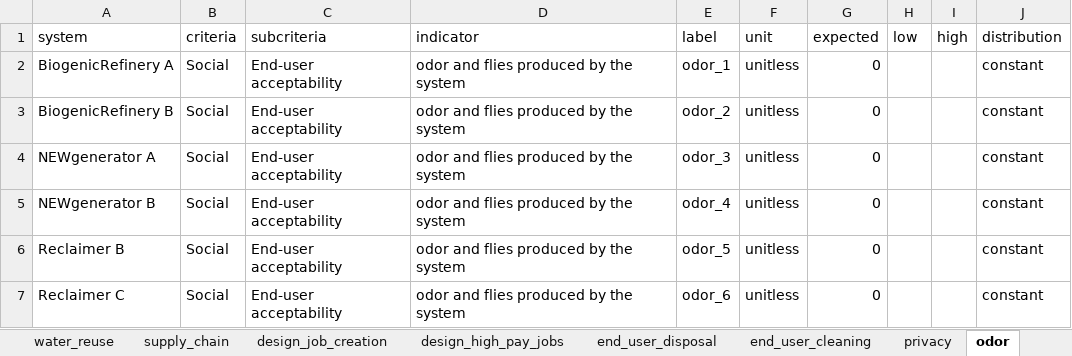
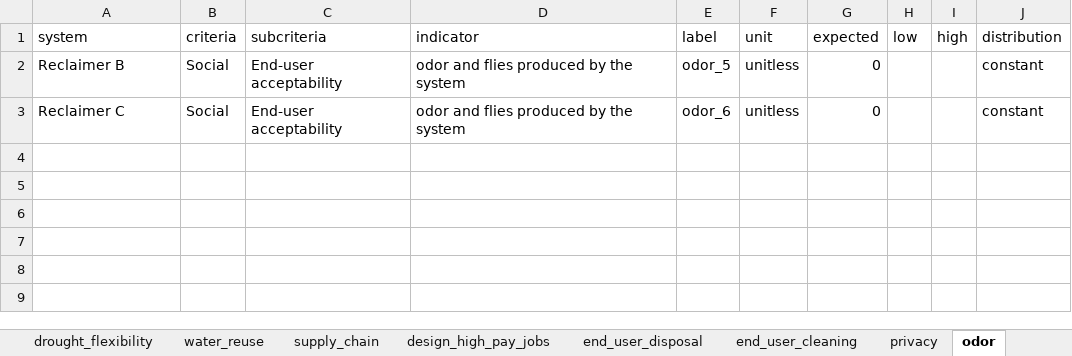
Before and after one commit to QSD-Group/DMsan, an Excel workbook: dmsan/reclaimer/scores/other_indicator_scores.xlsx, sheet odor, drawn as a sheet; values as stored, in another font and other column widths than the file's, no borders; the diff names each change by its address in the sheet, - before the commit and + after, or states it on an @@ line.

```diff
--- a/dmsan/reclaimer/scores/other_indicator_scores.xlsx (sheet odor)
+++ b/dmsan/reclaimer/scores/other_indicator_scores.xlsx (sheet odor)
-row 2: BiogenicRefinery A | Social | End-user acceptability | odor and flies produced by the system | odor_1 | unitless | 0 |  |  | constant
-row 3: BiogenicRefinery B | Social | End-user acceptability | odor and flies produced by the system | odor_2 | unitless | 0 |  |  | constant
-row 4: NEWgenerator A | Social | End-user acceptability | odor and flies produced by the system | odor_3 | unitless | 0 |  |  | constant
-row 5: NEWgenerator B | Social | End-user acceptability | odor and flies produced by the system | odor_4 | unitless | 0 |  |  | constant
```
Also changed, not shown: sheet end_user_cleaning, sheet security, sheet management_cleaning, sheet management_disposal, sheet end_user_disposal, sheet privacy, other sheet tabs, 5 other files.
